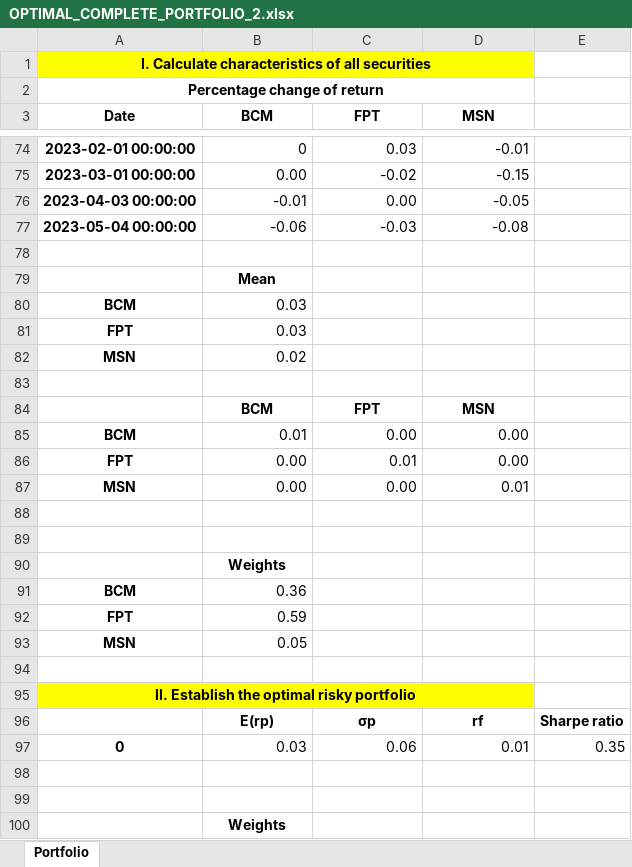
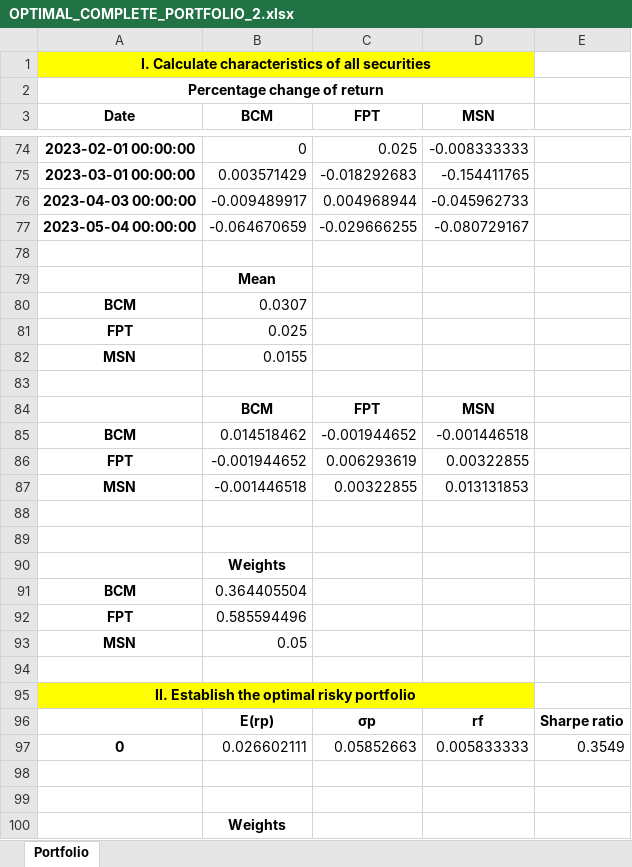
Before and after one commit to TheMetaSetter/optimal-complete-portfolio-python-project, an Excel workbook: result/OPTIMAL_COMPLETE_PORTFOLIO_2.xlsx, sheet Portfolio, drawn as a sheet; only a part is shown, gaps mark what is left out; values as stored, in another font and other column widths than the file's, no borders; removed rows and columns are numbered as before the commit, all else as after; the diff covers the shown part only; the diff names each change by its address in the sheet, - before the commit and + after, or states it on an @@ line.

Commit message:
Modify to n-stocks portfolio

```diff
--- a/result/OPTIMAL_COMPLETE_PORTFOLIO_2.xlsx (sheet Portfolio)
+++ b/result/OPTIMAL_COMPLETE_PORTFOLIO_2.xlsx (sheet Portfolio)
-C74 (FPT): 0.03
+C74 (FPT): 0.025
-D74 (MSN): -0.01
+D74 (MSN): -0.008333333
-row 75: 2023-03-01 00:00:00 | 0.00 | -0.02 | -0.15
-row 76: 2023-04-03 00:00:00 | -0.01 | 0.00 | -0.05
-row 77: 2023-05-04 00:00:00 | -0.06 | -0.03 | -0.08
+row 75: 2023-03-01 00:00:00 | 0.003571429 | -0.018292683 | -0.154411765
+row 76: 2023-04-03 00:00:00 | -0.009489917 | 0.004968944 | -0.045962733
+row 77: 2023-05-04 00:00:00 | -0.064670659 | -0.029666255 | -0.080729167
-B80 (BCM): 0.03
+B80 (BCM): 0.0307
-B81 (BCM): 0.03
+B81 (BCM): 0.025
-B82 (BCM): 0.02
+B82 (BCM): 0.0155
-row 85: BCM | 0.01 | 0.00 | 0.00
-row 86: FPT | 0.00 | 0.01 | 0.00
-row 87: MSN | 0.00 | 0.00 | 0.01
+row 85: BCM | 0.014518462 | -0.001944652 | -0.001446518
+row 86: FPT | -0.001944652 | 0.006293619 | 0.00322855
+row 87: MSN | -0.001446518 | 0.00322855 | 0.013131853
-B91 (BCM): 0.36
+B91 (BCM): 0.364405504
-B92 (BCM): 0.59
+B92 (BCM): 0.585594496
-row 97: 0 | 0.03 | 0.06 | 0.01 | 0.35
+row 97: 0 | 0.026602111 | 0.05852663 | 0.005833333 | 0.3549
```
Also changed, not shown: 26 added rows, 26 removed rows and 87 edited cells elsewhere in this sheet, result/OPTIMAL_COMPLETE_PORTFOLIO_1.xlsx, 9 other files.
